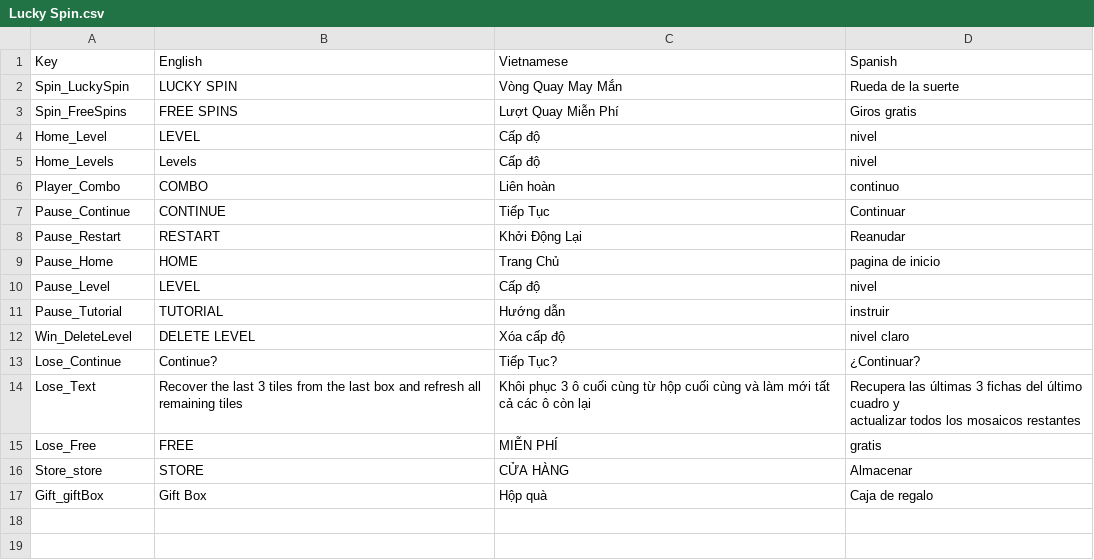
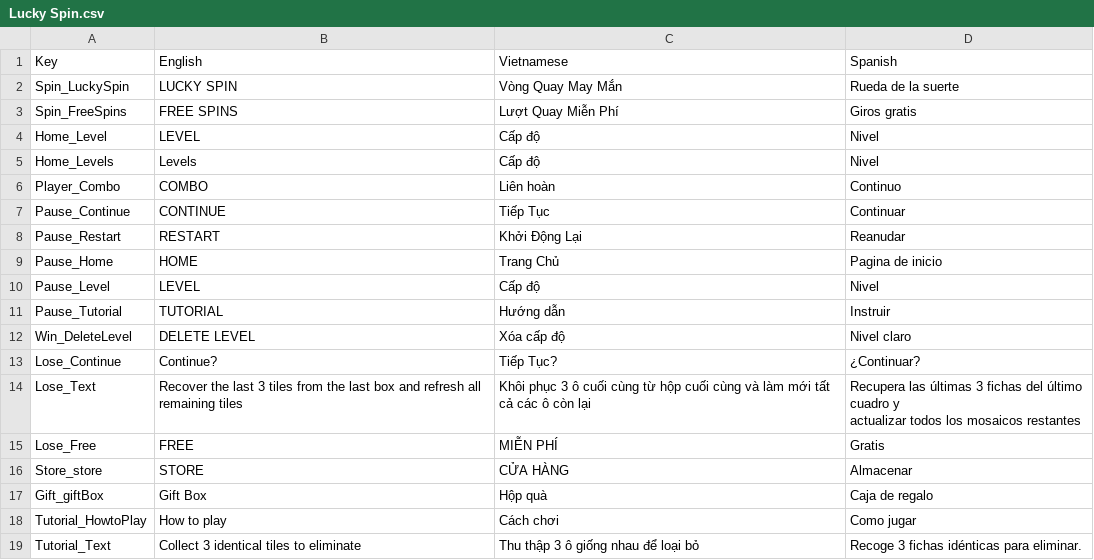
Before and after one commit to Giahuy2502/Match_Animal_Clone, a CSV file: Assets/SimpleLocalization/Resources/Localization/Lucky Spin.csv, drawn as a sheet.

Commit message:
Added multi-language functionality to the tutorial

```diff
--- a/Assets/SimpleLocalization/Resources/Localization/Lucky Spin.csv
+++ b/Assets/SimpleLocalization/Resources/Localization/Lucky Spin.csv
@@ -3,11 +3,11 @@ Spin_LuckySpin,LUCKY SPIN,Vòng Quay May Mắn,Rueda de la suerte
 Spin_FreeSpins,FREE SPINS,Lượt Quay Miễn Phí,Giros gratis
-Home_Level,LEVEL,Cấp độ,nivel
-Home_Levels,Levels,Cấp độ,nivel
-Player_Combo,COMBO,Liên hoàn,continuo
+Home_Level,LEVEL,Cấp độ,Nivel
+Home_Levels,Levels,Cấp độ,Nivel
+Player_Combo,COMBO,Liên hoàn,Continuo
 Pause_Continue,CONTINUE,Tiếp Tục,Continuar
 Pause_Restart,RESTART,Khởi Động Lại,Reanudar
-Pause_Home,HOME,Trang Chủ,pagina de inicio
-Pause_Level,LEVEL,Cấp độ,nivel
-Pause_Tutorial,TUTORIAL,Hướng dẫn,instruir
-Win_DeleteLevel,DELETE LEVEL,Xóa cấp độ,nivel claro
+Pause_Home,HOME,Trang Chủ,Pagina de inicio
+Pause_Level,LEVEL,Cấp độ,Nivel
+Pause_Tutorial,TUTORIAL,Hướng dẫn,Instruir
+Win_DeleteLevel,DELETE LEVEL,Xóa cấp độ,Nivel claro
 Lose_Continue,Continue?,Tiếp Tục?,¿Continuar?
@@ -15,4 +15,6 @@ Lose_Text,Recover the last 3 tiles from the last box and refresh all remaining t
 actualizar todos los mosaicos restantes"
-Lose_Free,FREE,MIỄN PHÍ,gratis
+Lose_Free,FREE,MIỄN PHÍ,Gratis
 Store_store,STORE,CỬA HÀNG,Almacenar
 Gift_giftBox,Gift Box,Hộp quà,Caja de regalo
+Tutorial_HowtoPlay,How to play,Cách chơi,Como jugar
+Tutorial_Text,Collect 3 identical tiles to eliminate,Thu thập 3 ô giống nhau để loại bỏ,Recoge 3 fichas idénticas para eliminar.
```
Also changed, not shown: 3 other files.
